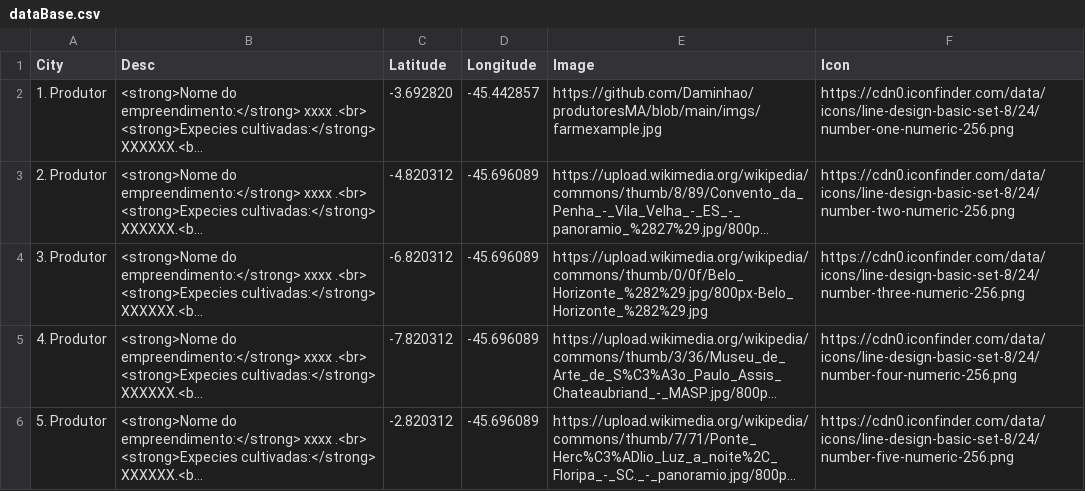
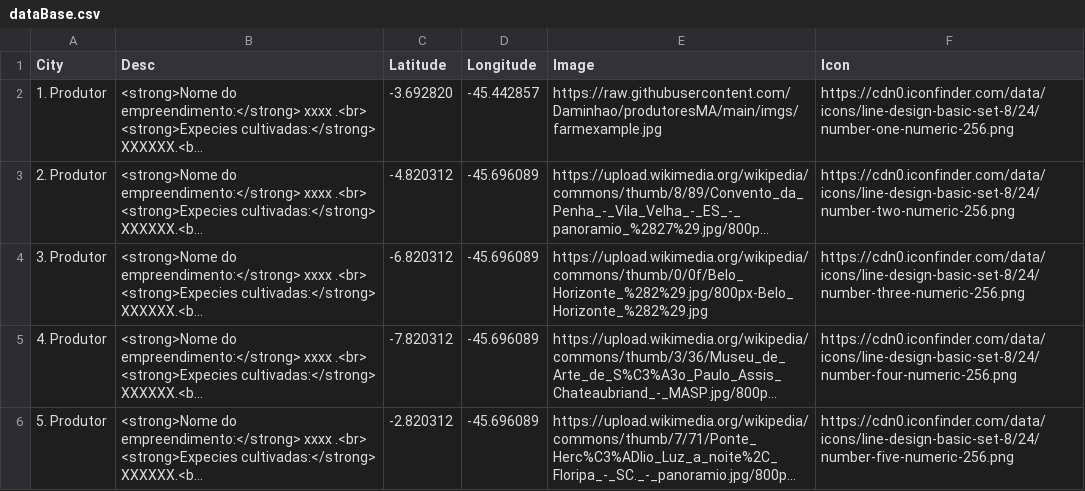
Before and after one commit to Daminhao/produtoresMA, a CSV file: dataBase.csv, drawn as a sheet; long unchanged cells end in …; the diff names each change by its address in the sheet, - before the commit and + after, or states it on an @@ line.

Commit message:
fix image

```diff
--- a/dataBase.csv
+++ b/dataBase.csv
-E2 (Image): https://github.com/Daminhao/produtoresMA/blob/main/imgs/farmexample.jpg
+E2 (Image): https://raw.githubusercontent.com/Daminhao/produtoresMA/main/imgs/farmexample.jpg
```
